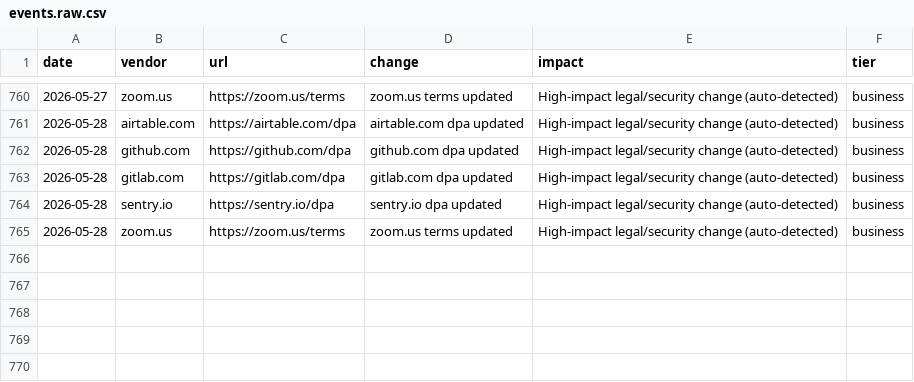
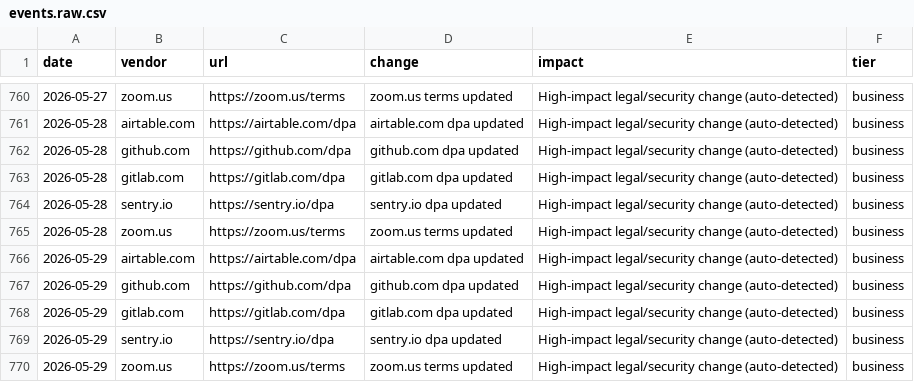
Before and after one commit to motuo666/cg-alert, a CSV file: data/events.raw.csv, drawn as a sheet; only a part is shown, gaps mark what is left out; the diff names each change by its address in the sheet, - before the commit and + after, or states it on an @@ line.

```diff
--- a/data/events.raw.csv
+++ b/data/events.raw.csv
+row 766: 2026-05-29 | airtable.com | https://airtable.com/dpa | airtable.com dpa updated | High-impact legal/security change (auto-detected) | business
+row 767: 2026-05-29 | github.com | https://github.com/dpa | github.com dpa updated | High-impact legal/security change (auto-detected) | business
+row 768: 2026-05-29 | gitlab.com | https://gitlab.com/dpa | gitlab.com dpa updated | High-impact legal/security change (auto-detected) | business
+row 769: 2026-05-29 | sentry.io | https://sentry.io/dpa | sentry.io dpa updated | High-impact legal/security change (auto-detected) | business
+row 770: 2026-05-29 | zoom.us | https://zoom.us/terms | zoom.us terms updated | High-impact legal/security change (auto-detected) | business
```
Also changed, not shown: data/events.backlog.csv, data/events.csv.
